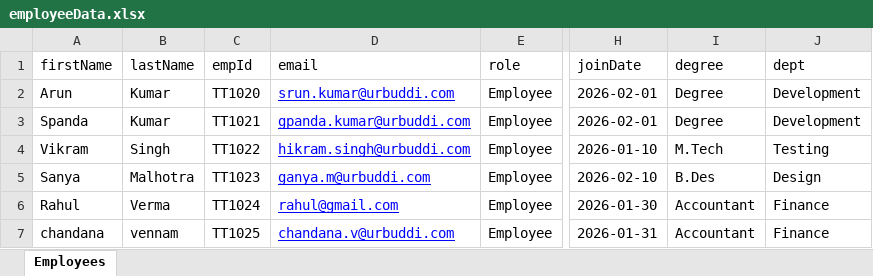
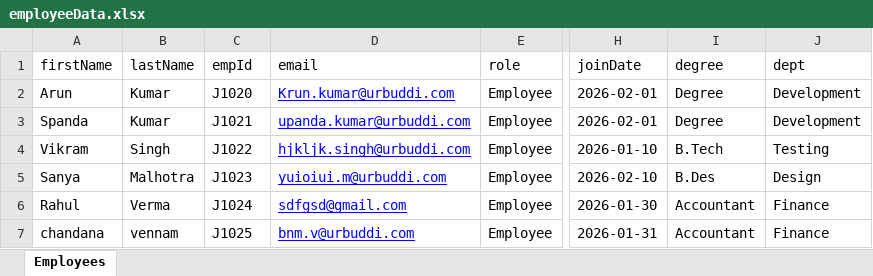
Before and after one commit to chandana2919/urbuddi-playwright, an Excel workbook: data/employeeData.xlsx, sheet Employees, drawn as a sheet; only a part is shown, gaps mark what is left out; values as stored, in another font and other column widths than the file's, no borders; the diff names each change by its address in the sheet, - before the commit and + after, or states it on an @@ line.

Commit message:
updated employee data

```diff
--- a/data/employeeData.xlsx (sheet Employees)
+++ b/data/employeeData.xlsx (sheet Employees)
-C2 (empId): TT1020
+C2 (empId): J1020
-D2 (email): srun.kumar@urbuddi.com
+D2 (email): Krun.kumar@urbuddi.com
-C3 (empId): TT1021
+C3 (empId): J1021
-D3 (email): gpanda.kumar@urbuddi.com
+D3 (email): upanda.kumar@urbuddi.com
-C4 (empId): TT1022
+C4 (empId): J1022
-D4 (email): hikram.singh@urbuddi.com
+D4 (email): hjkljk.singh@urbuddi.com
-I4 (degree): M.Tech
+I4 (degree): B.Tech
-C5 (empId): TT1023
+C5 (empId): J1023
-D5 (email): ganya.m@urbuddi.com
+D5 (email): yuioiui.m@urbuddi.com
-C6 (empId): TT1024
+C6 (empId): J1024
-D6 (email): rahul@gmail.com
+D6 (email): sdfgsd@gmail.com
-C7 (empId): TT1025
+C7 (empId): J1025
-D7 (email): chandana.v@urbuddi.com
+D7 (email): bnm.v@urbuddi.com
```
